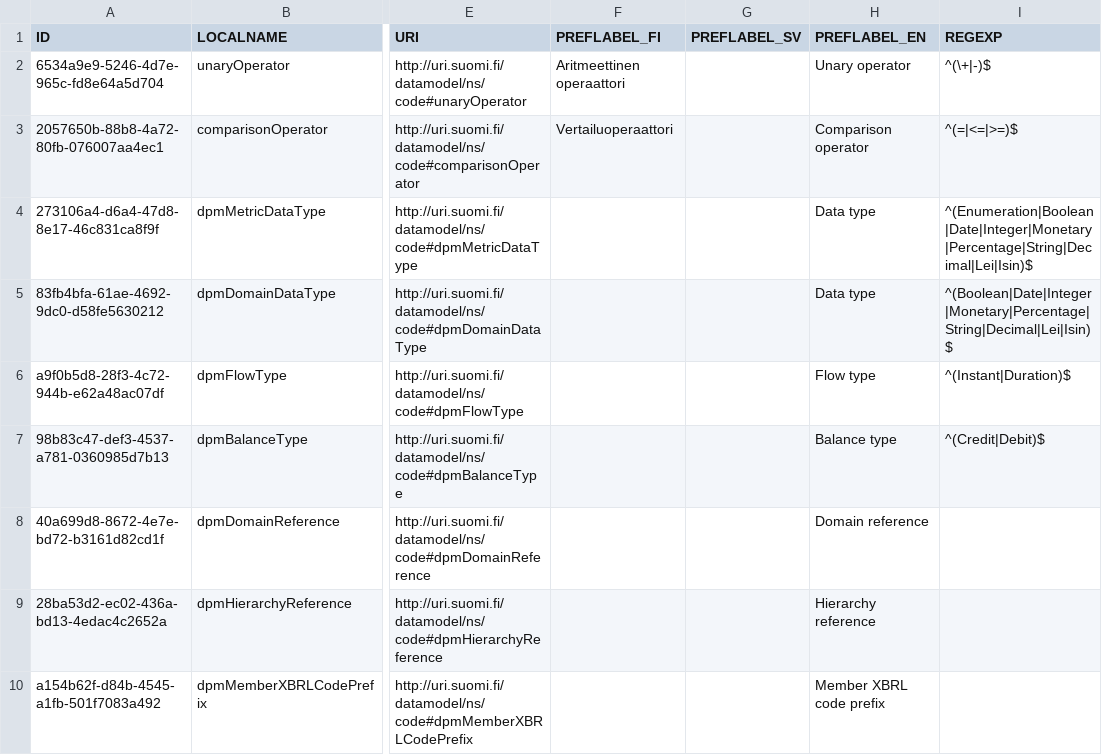
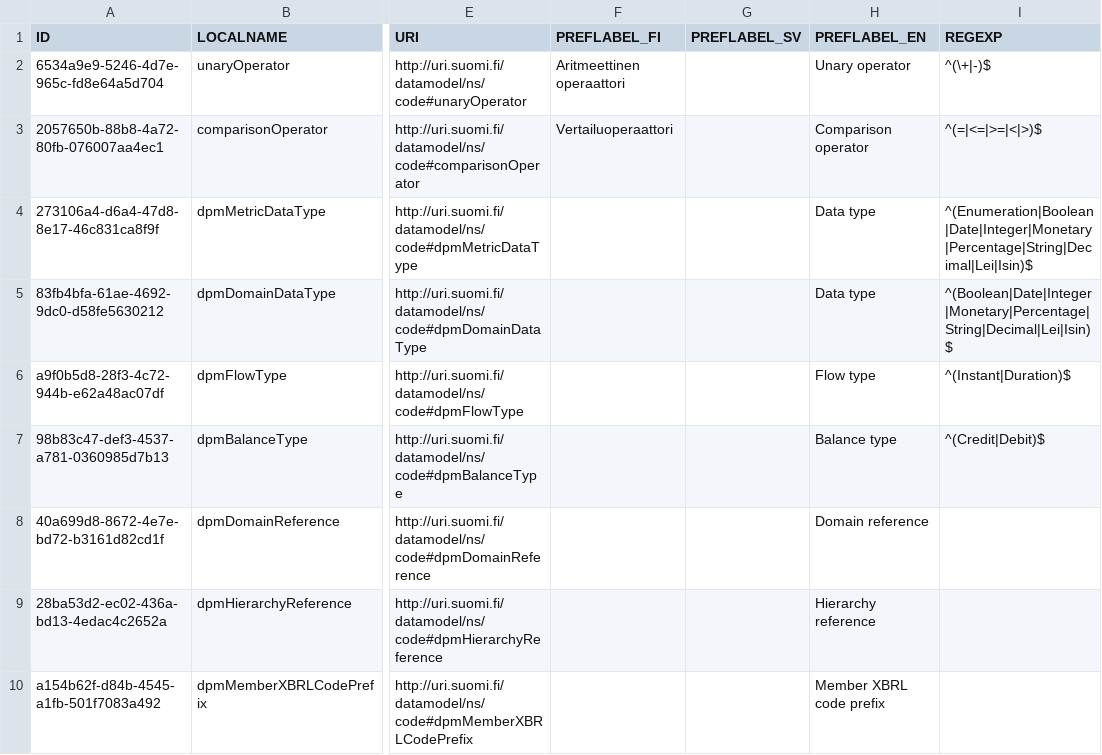
Before and after one commit to VRK-YTI/yti-codelist-content-intake-service, a CSV file: src/main/resources/valuetypes/valuetypes.csv, drawn as a sheet; only a part is shown, gaps mark what is left out; the diff names each change by its address in the sheet, - before the commit and + after, or states it on an @@ line.

```diff
--- a/src/main/resources/valuetypes/valuetypes.csv
+++ b/src/main/resources/valuetypes/valuetypes.csv
-I3 (REGEXP): ^(=|<=|>=)$
+I3 (REGEXP): ^(=|<=|>=|<|>)$
```
Also changed, not shown: 1 other file.
